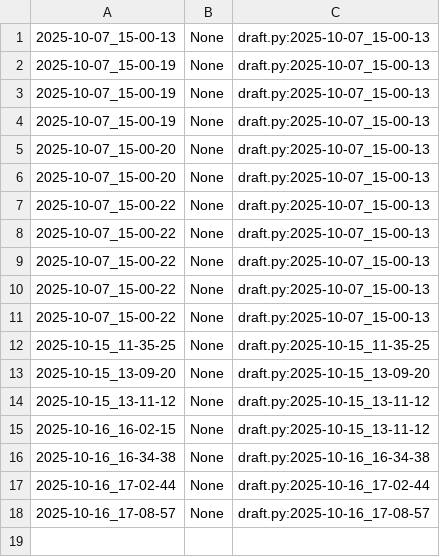
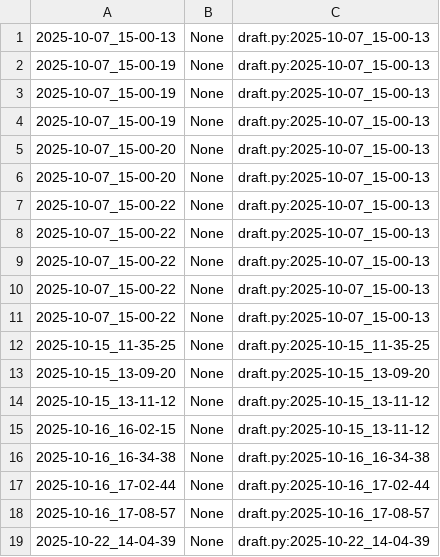
Before and after one commit to qxcode-course/poo-rc-bloco-b-netozin220824, a CSV file: myrep/.tko/track/poo@chinela/track.csv, drawn as a sheet.

```diff
--- a/myrep/.tko/track/poo@chinela/track.csv
+++ b/myrep/.tko/track/poo@chinela/track.csv
@@ -18 +18,2 @@
 2025-10-16_17-08-57,None,draft.py:2025-10-16_17-08-57
+2025-10-22_14-04-39,None,draft.py:2025-10-22_14-04-39
```
Also changed, not shown: 13 other files.
